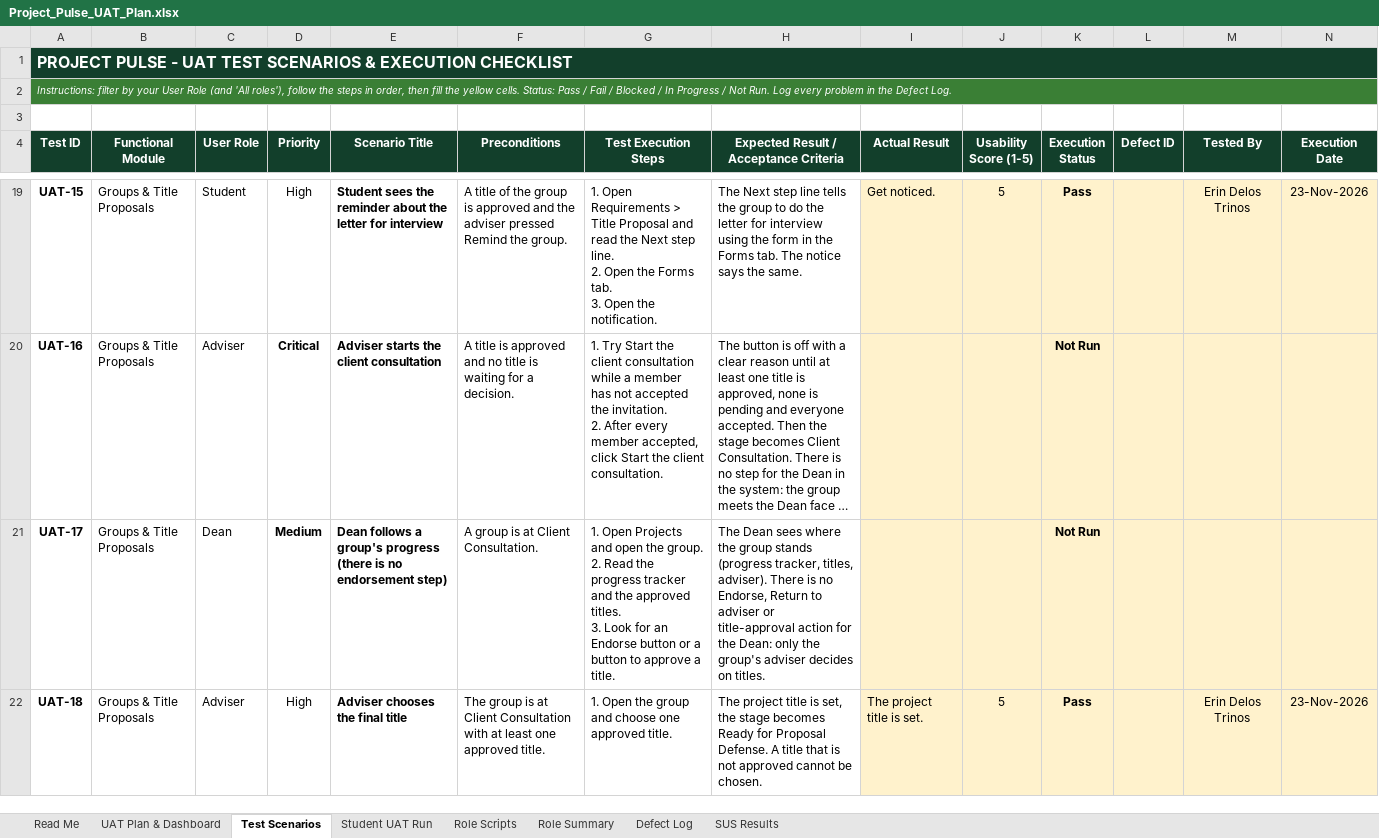
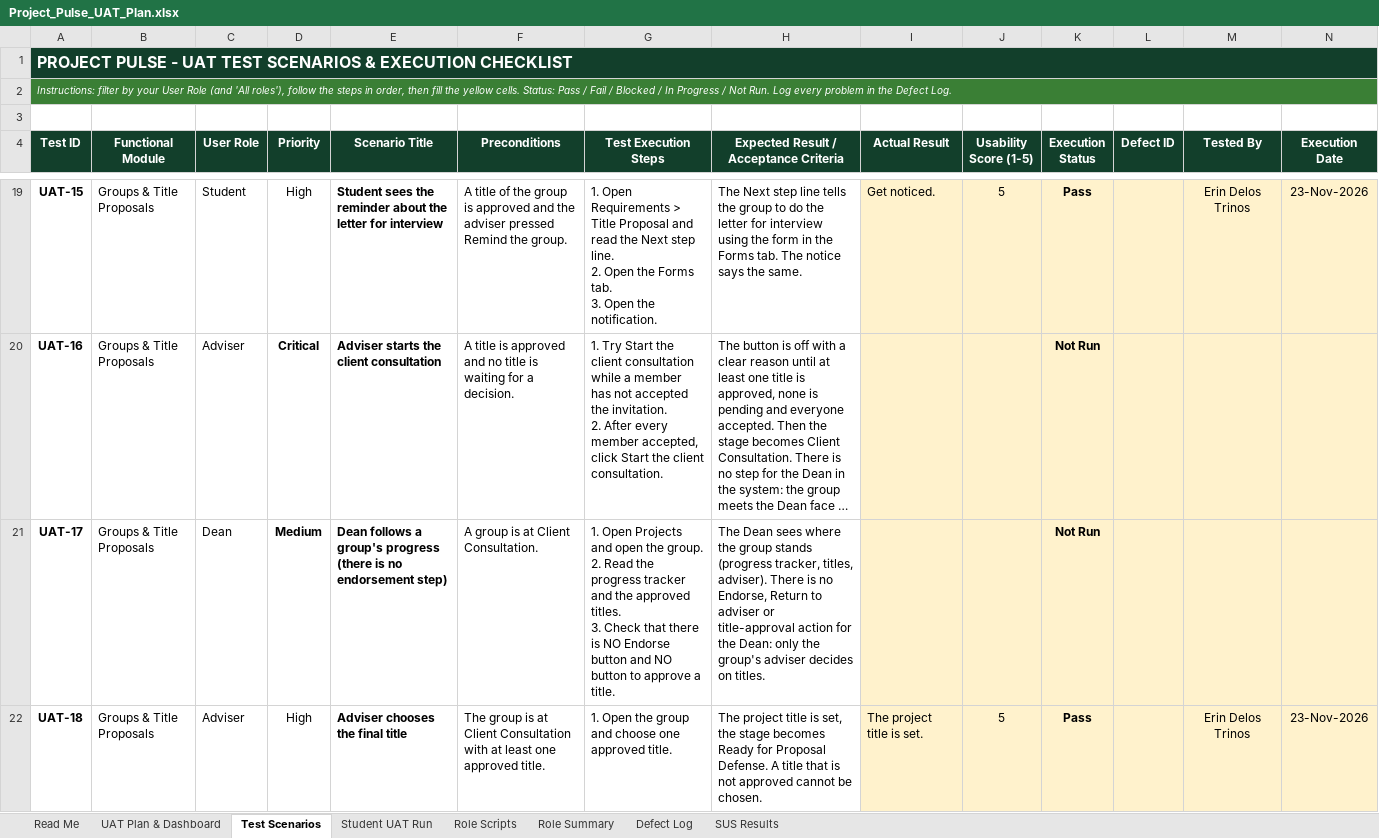
Before and after one commit to sevm844/Project_Pulse_System, an Excel workbook: docs/Project_Pulse_UAT_Plan.xlsx, sheet Test Scenarios, drawn as a sheet; only a part is shown, gaps mark what is left out; long unchanged cells end in …; values as stored, in another font and other column widths than the file's, no borders; conditional formats not drawn; ↵ is a line break in a cell; the diff covers the shown part only; the diff names each change by its address in the sheet, - before the commit and + after, or states it on an @@ line.

```diff
--- a/docs/Project_Pulse_UAT_Plan.xlsx (sheet Test Scenarios)
+++ b/docs/Project_Pulse_UAT_Plan.xlsx (sheet Test Scenarios)
-G21 (Test Execution Steps): …titles. ↵ 3. Look for an Endorse button or a button to…
+G21 (Test Execution Steps): …titles. ↵ 3. Check that there is NO Endorse button and NO button to…
```
Also changed, not shown: 1 edited cell elsewhere in this sheet, sheet Role Scripts.
